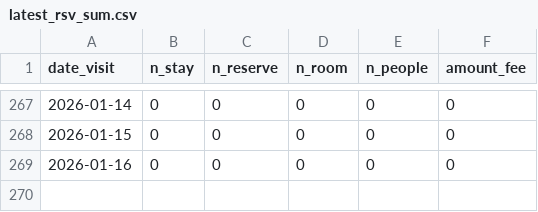
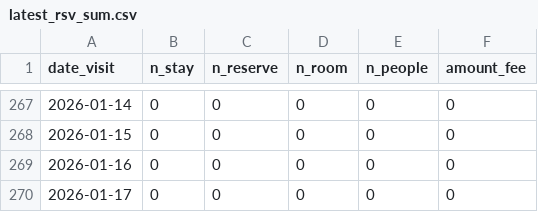
Before and after one commit to code4fukui/mikatagoko-kanko-reservation, a CSV file: latest_rsv_sum.csv, drawn as a sheet; only a part is shown, gaps mark what is left out; the diff names each change by its address in the sheet, - before the commit and + after, or states it on an @@ line.

Commit message:
update data

```diff
--- a/latest_rsv_sum.csv
+++ b/latest_rsv_sum.csv
+row 270: 2026-01-17 | 0 | 0 | 0 | 0 | 0
```
Also changed, not shown: 1 other file.
